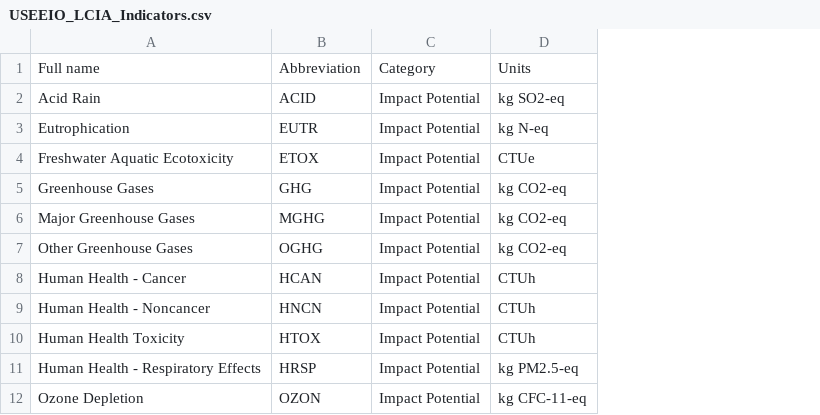
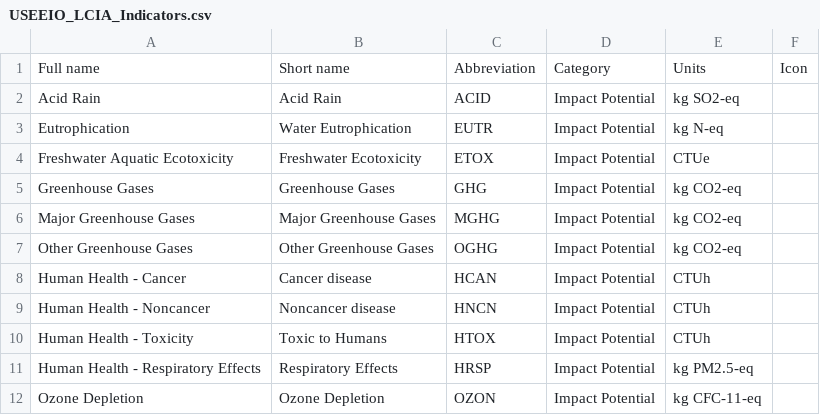
Before and after one commit to USEPA/useeior, a CSV file: inst/extdata/USEEIO_LCIA_Indicators.csv, drawn as a sheet; only a part is shown; the diff names each change by its address in the sheet, - before the commit and + after, or states it on an @@ line.

Commit message:
add short name

```diff
--- a/inst/extdata/USEEIO_LCIA_Indicators.csv
+++ b/inst/extdata/USEEIO_LCIA_Indicators.csv
+column B, rows 1-12: Short name | Acid Rain | Water Eutrophication | Freshwater Ecotoxicity | Greenhouse Gases | Major Greenhouse Gases | Other Greenhouse Gases | Cancer disease | Noncancer disease | Toxic to Humans | Respiratory Effects | Ozone Depletion
+column F, row 1: Icon
-A10: Human Health Toxicity
+A10: Human Health - Toxicity
```
